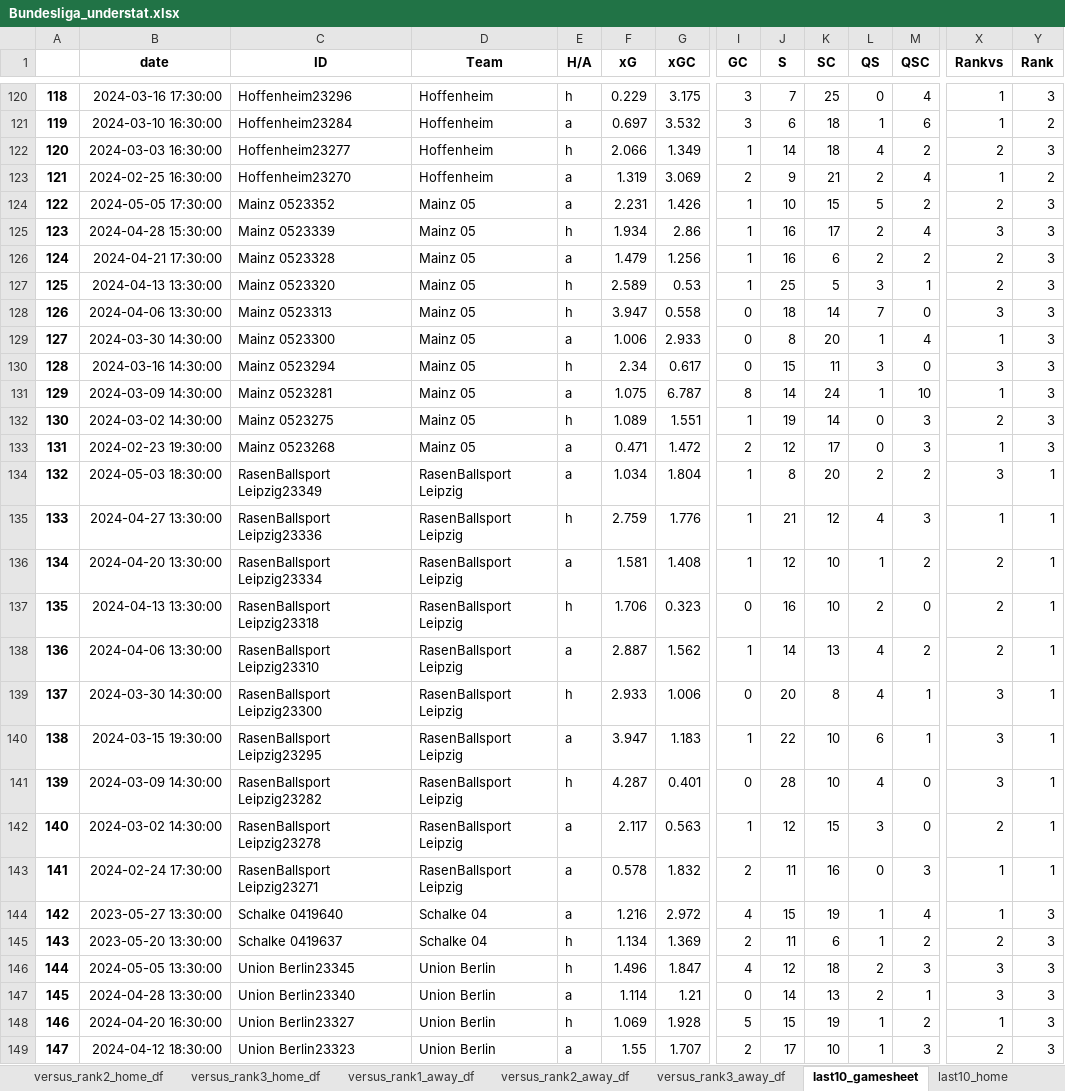
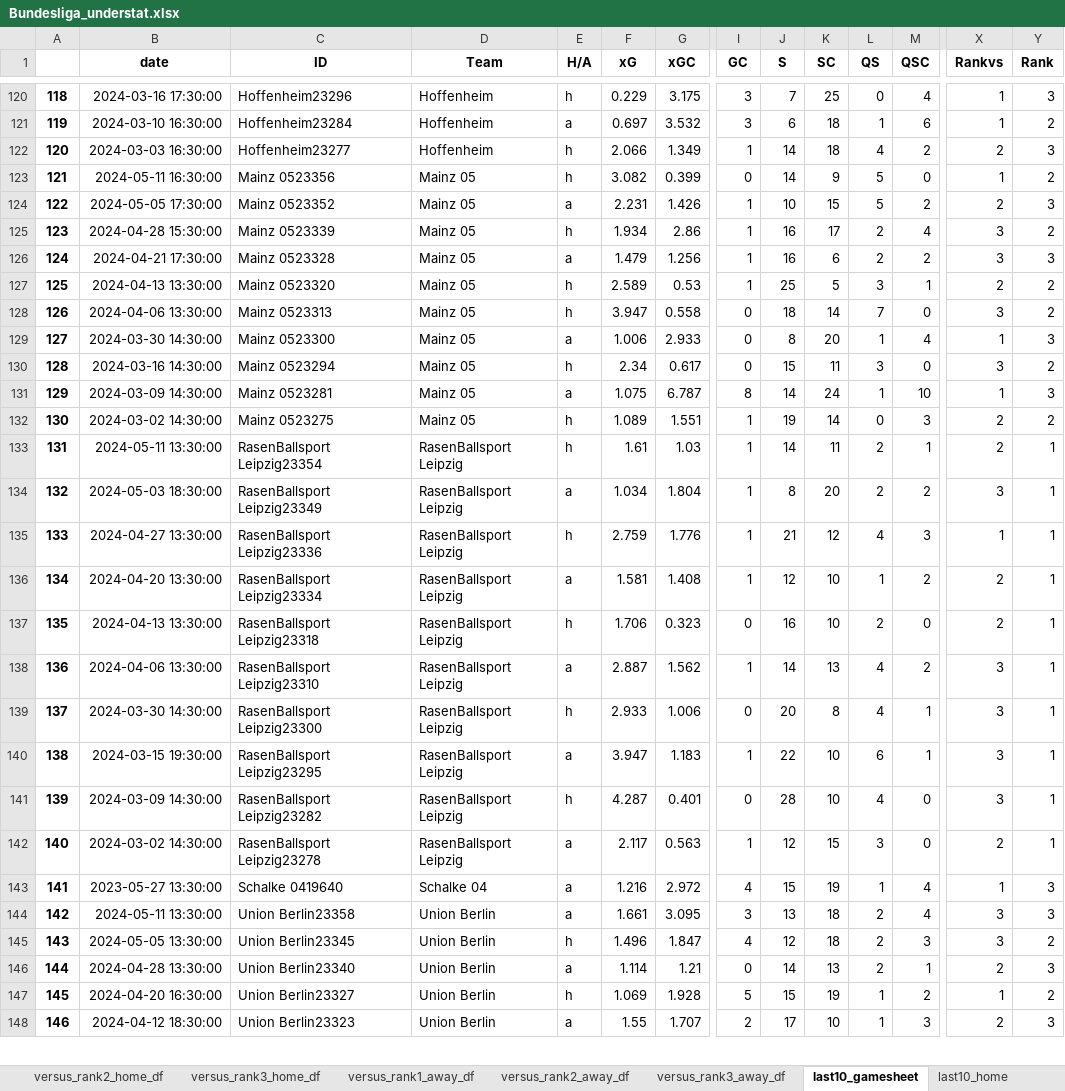
Before and after one commit to rpenn97/score_prediction_tool, an Excel workbook: EDA_DF/Bundesliga_understat.xlsx, sheet last10_gamesheet, drawn as a sheet; only a part is shown, gaps mark what is left out; values as stored, in another font and other column widths than the file's, no borders; removed rows and columns are numbered as before the commit, all else as after; rows hold the shown columns only; the diff covers the shown part only; the diff names each change by its address in the sheet, - before the commit and + after, or states it on an @@ line.

```diff
--- a/EDA_DF/Bundesliga_understat.xlsx (sheet last10_gamesheet)
+++ b/EDA_DF/Bundesliga_understat.xlsx (sheet last10_gamesheet)
@@ column A renumbered between rows 3 and 183 @@
-B123 (date): 2024-02-25 16:30:00
+B123 (date): 2024-05-11 16:30:00
-C123 (ID): Hoffenheim23270
+C123 (ID): Mainz 0523356
-D123 (Team): Hoffenheim
+D123 (Team): Mainz 05
-E123 (H/A): a
+E123 (H/A): h
-F123 (xG): 1.319
+F123 (xG): 3.082
-G123 (xGC): 3.069
+G123 (xGC): 0.399
-I123 (GC): 2
+I123 (GC): 0
-J123 (S): 9
+J123 (S): 14
-K123 (SC): 21
+K123 (SC): 9
-L123 (QS): 2
+L123 (QS): 5
-M123 (QSC): 4
+M123 (QSC): 0
-Y125 (Rank): 3
+Y125 (Rank): 2
-X126 (Rankvs): 2
+X126 (Rankvs): 3
-Y127:Y128 (Rank): 3
+Y127:Y128 (Rank): 2
-Y130 (Rank): 3
+Y130 (Rank): 2
-Y132 (Rank): 3
+Y132 (Rank): 2
-row 133: 131 | 2024-02-23 19:30:00 | Mainz 0523268 | Mainz 05 | a | 0.471 | 1.472 | 2 | 12 | 17 | 0 | 3 | 1 | 3
+row 133: 131 | 2024-05-11 13:30:00 | RasenBallsport Leipzig23354 | RasenBallsport Leipzig | h | 1.61 | 1.03 | 1 | 14 | 11 | 2 | 1 | 2 | 1
-X138 (Rankvs): 2
+X138 (Rankvs): 3
-row 143: 141 | 2024-02-24 17:30:00 | RasenBallsport Leipzig23271 | RasenBallsport Leipzig | a | 0.578 | 1.832 | 2 | 11 | 16 | 0 | 3 | 1 | 1
-row 145: 143 | 2023-05-20 13:30:00 | Schalke 0419637 | Schalke 04 | h | 1.134 | 1.369 | 2 | 11 | 6 | 1 | 2 | 2 | 3
+row 144: 142 | 2024-05-11 13:30:00 | Union Berlin23358 | Union Berlin | a | 1.661 | 3.095 | 3 | 13 | 18 | 2 | 4 | 3 | 3
-Y145 (Rank): 3
+Y145 (Rank): 2
-X146 (Rankvs): 3
+X146 (Rankvs): 2
-Y147 (Rank): 3
+Y147 (Rank): 2
```
Also changed, not shown: 10 added rows, 11 removed rows and 108 edited cells elsewhere in this sheet, sheet gamesheet, sheet versus_rank3_away_df, sheet versus_rank2_away_df, sheet versus_rank2_home_df, sheet versus_rank1_away_df, sheet rank2_away, 11 more sheets, EDA_DF/EPL_understat.xlsx, EDA_DF/LaLiga_understat.xlsx, 4 other files.
